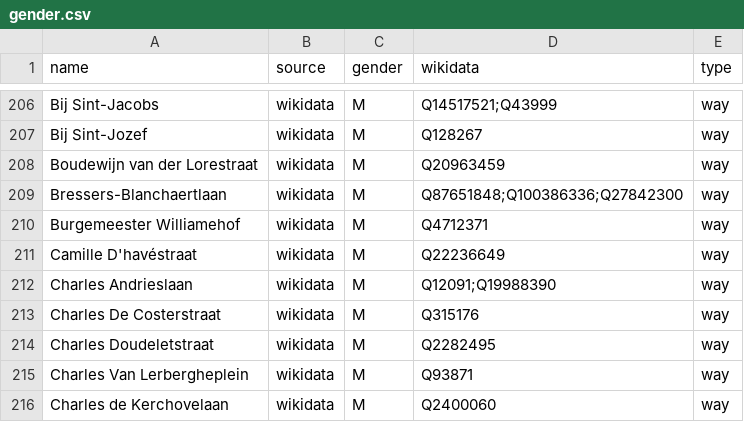
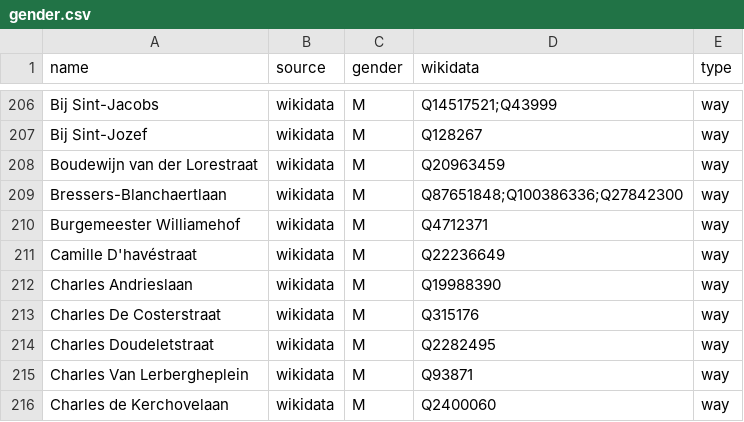
Before and after one commit to EqualStreetNames/equalstreetnames-gent, a CSV file: data/gender.csv, drawn as a sheet; only a part is shown, gaps mark what is left out.

```diff
--- a/data/gender.csv
+++ b/data/gender.csv
@@ -211,3 +211,3 @@ Bressers-Blanchaertlaan,wikidata,M,Q87651848;Q100386336;Q27842300,way
 "Camille D'havéstraat",wikidata,M,Q22236649,way
-"Charles Andrieslaan",wikidata,M,Q12091;Q19988390,way
+"Charles Andrieslaan",wikidata,M,Q19988390,way
 "Charles De Costerstraat",wikidata,M,Q315176,way
```
Also changed, not shown: data/other.csv, 3 other files.
